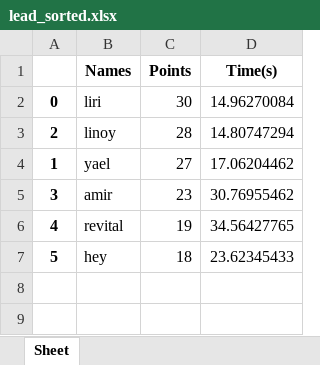
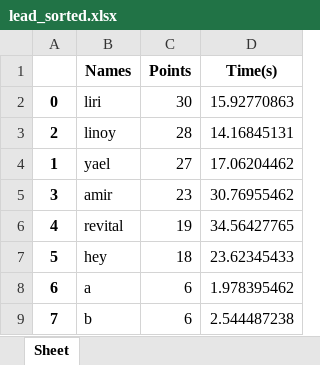
Before and after one commit to Liri-Be/GameHall, an Excel workbook: extras/Hangman/lead_sorted.xlsx, sheet Sheet, drawn as a sheet; values as stored, in another font and other column widths than the file's, no borders; the diff names each change by its address in the sheet, - before the commit and + after, or states it on an @@ line.

```diff
--- a/extras/Hangman/lead_sorted.xlsx (sheet Sheet)
+++ b/extras/Hangman/lead_sorted.xlsx (sheet Sheet)
-D2 (Time(s)): 14.96270084
+D2 (Time(s)): 15.92770863
-D3 (Time(s)): 14.80747294
+D3 (Time(s)): 14.16845131
+row 8: 6 | a | 6 | 1.978395462
+row 9: 7 | b | 6 | 2.544487238
```
Also changed, not shown: extras/FourInARow/lead_board.xlsx, extras/FourInARow/lead_sorted.xlsx, 4 other files.
